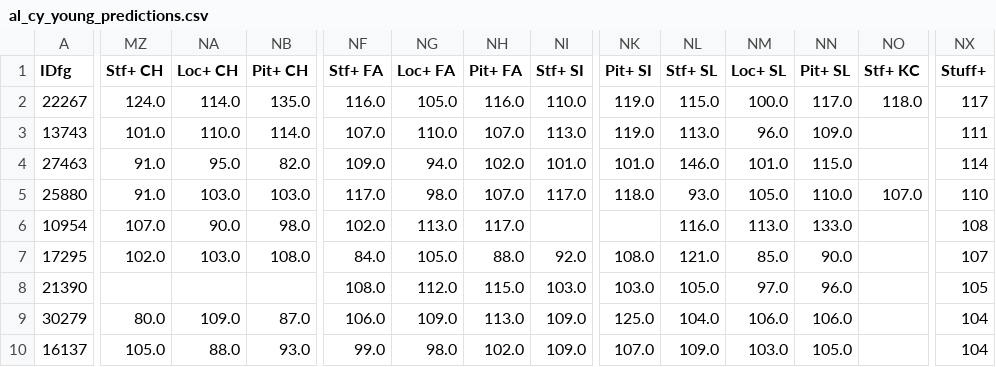
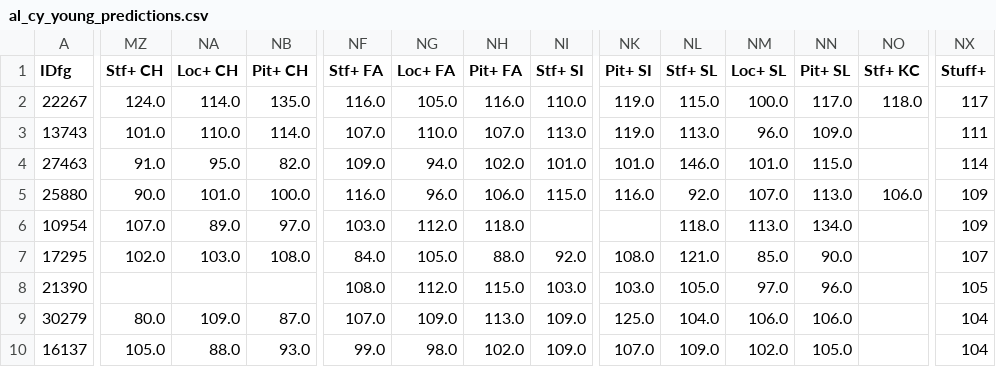
Before and after one commit to jjesse/baseball_stats, a CSV file: docs/al_cy_young_predictions.csv, drawn as a sheet; only a part is shown, gaps mark what is left out; the diff covers the shown part only; the diff names each change by its address in the sheet, - before the commit and + after, or states it on an @@ line.

```diff
--- a/docs/al_cy_young_predictions.csv
+++ b/docs/al_cy_young_predictions.csv
-MZ5 (Stf+ CH): 91.0
+MZ5 (Stf+ CH): 90.0
-NA5 (Loc+ CH): 103.0
+NA5 (Loc+ CH): 101.0
-NB5 (Pit+ CH): 103.0
+NB5 (Pit+ CH): 100.0
-NF5 (Stf+ FA): 117.0
+NF5 (Stf+ FA): 116.0
-NG5 (Loc+ FA): 98.0
+NG5 (Loc+ FA): 96.0
-NH5 (Pit+ FA): 107.0
+NH5 (Pit+ FA): 106.0
-NI5 (Stf+ SI): 117.0
+NI5 (Stf+ SI): 115.0
-NK5 (Pit+ SI): 118.0
+NK5 (Pit+ SI): 116.0
-NL5 (Stf+ SL): 93.0
+NL5 (Stf+ SL): 92.0
-NM5 (Loc+ SL): 105.0
+NM5 (Loc+ SL): 107.0
-NN5 (Pit+ SL): 110.0
+NN5 (Pit+ SL): 113.0
-NO5 (Stf+ KC): 107.0
+NO5 (Stf+ KC): 106.0
-NX5 (Stuff+): 110
+NX5 (Stuff+): 109
-NA6 (Loc+ CH): 90.0
+NA6 (Loc+ CH): 89.0
-NB6 (Pit+ CH): 98.0
+NB6 (Pit+ CH): 97.0
-NF6 (Stf+ FA): 102.0
+NF6 (Stf+ FA): 103.0
-NG6 (Loc+ FA): 113.0
+NG6 (Loc+ FA): 112.0
-NH6 (Pit+ FA): 117.0
+NH6 (Pit+ FA): 118.0
-NL6 (Stf+ SL): 116.0
+NL6 (Stf+ SL): 118.0
-NN6 (Pit+ SL): 133.0
+NN6 (Pit+ SL): 134.0
-NX6 (Stuff+): 108
+NX6 (Stuff+): 109
-NF9 (Stf+ FA): 106.0
+NF9 (Stf+ FA): 107.0
-NM10 (Loc+ SL): 103.0
+NM10 (Loc+ SL): 102.0
```
Also changed, not shown: 20 edited cells elsewhere in this file, docs/nl_cy_young_predictions.csv, 1 other file.
